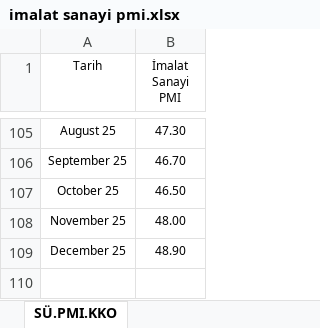
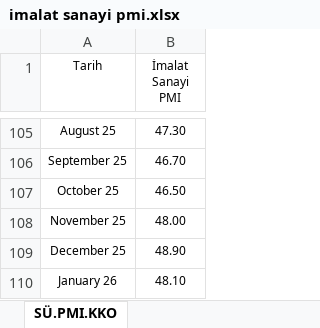
Before and after one commit to ozogulomerr/dashboard, an Excel workbook: imalat sanayi pmi.xlsx, sheet SÜ.PMI.KKO, drawn as a sheet; only a part is shown, gaps mark what is left out; values as stored, in another font and other column widths than the file's, no borders; the diff names each change by its address in the sheet, - before the commit and + after, or states it on an @@ line.

Commit message:
Add files via upload

```diff
--- a/imalat sanayi pmi.xlsx (sheet SÜ.PMI.KKO)
+++ b/imalat sanayi pmi.xlsx (sheet SÜ.PMI.KKO)
+row 110: January 26 | 48.10
```
